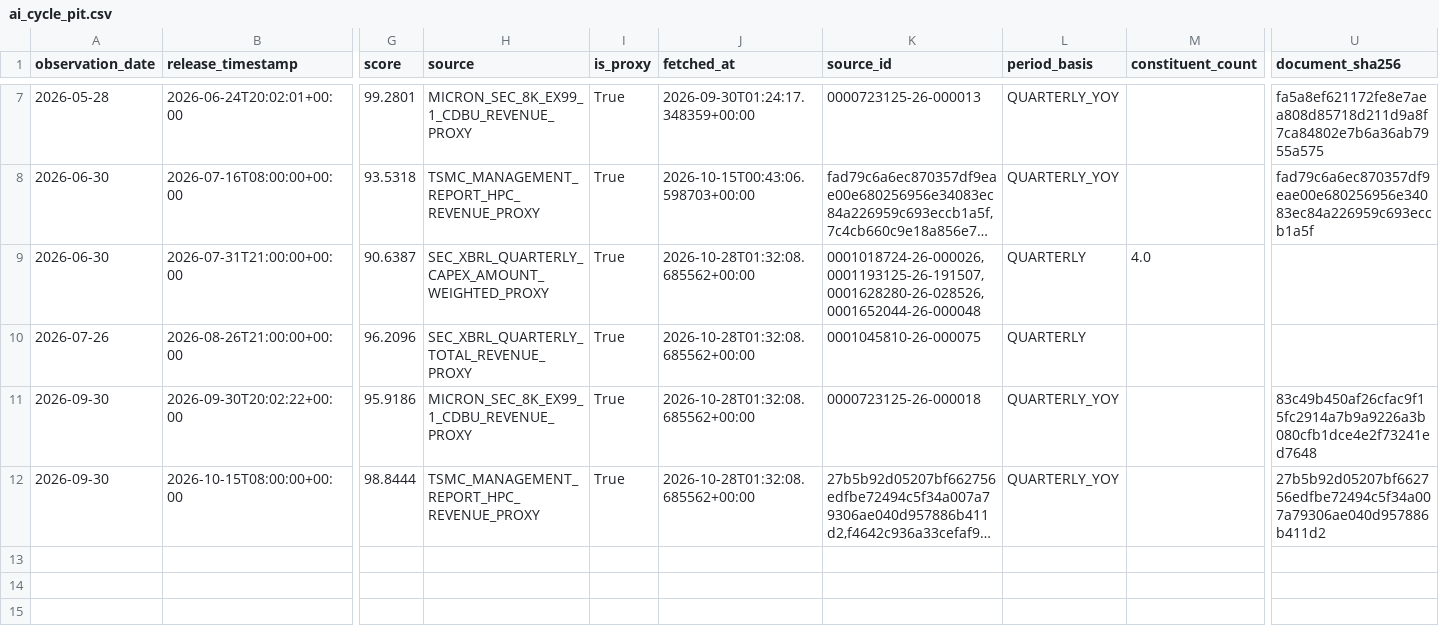
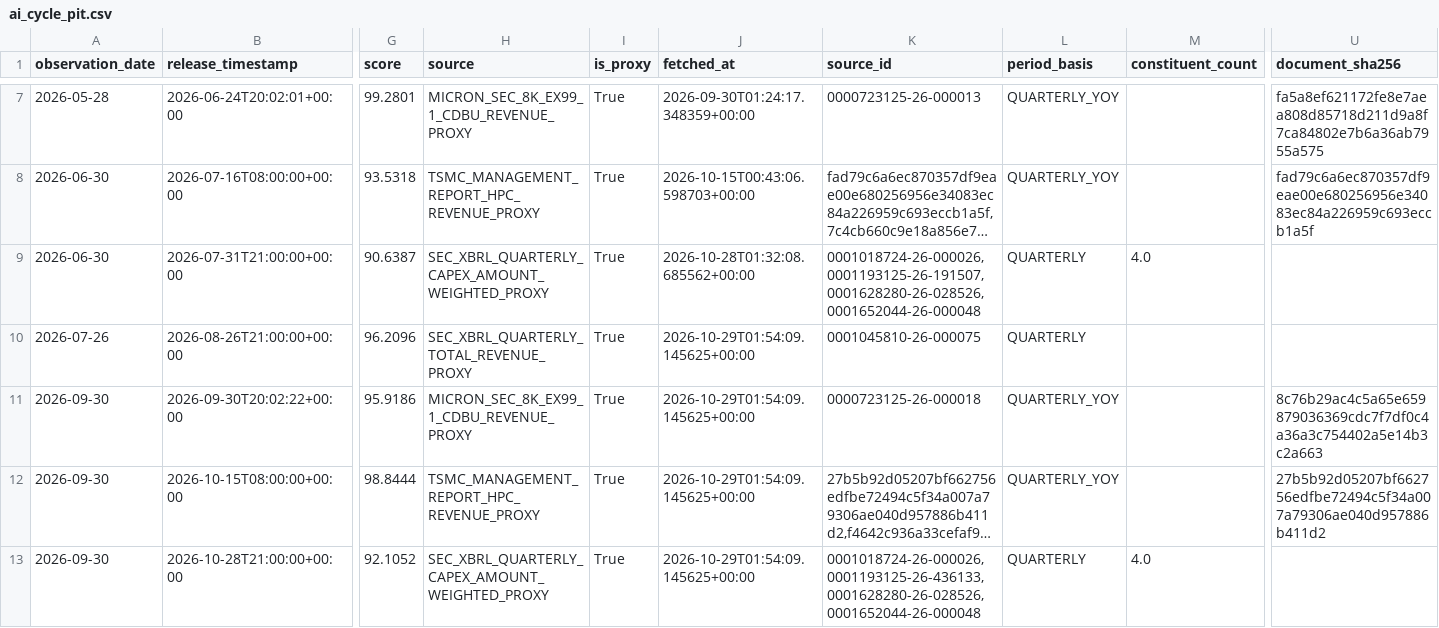
Before and after one commit to oldweng415-dev/investment-os, a CSV file: data/ai_cycle_pit.csv, drawn as a sheet; only a part is shown, gaps mark what is left out; long unchanged cells end in …; rows hold the shown columns only; the diff names each change by its address in the sheet, - before the commit and + after, or states it on an @@ line.

```diff
--- a/data/ai_cycle_pit.csv
+++ b/data/ai_cycle_pit.csv
-J10:J12 (fetched_at): 2026-10-28T01:32:08.685562+00:00
+J10:J12 (fetched_at): 2026-10-29T01:54:09.145625+00:00
-U11 (document_sha256): 83c49b450af26cfac9f15fc2914a7b9a9226a3b080cfb1dce4e2f73241ed7648
+U11 (document_sha256): 8c76b29ac4c5a65e659879036369cdc7f7df0c4a36a3c754402a5e14b3c2a663
+row 13: 2026-09-30 | 2026-10-28T21:00:00+00:00 | 92.1052 | SEC_XBRL_QUARTERLY_CAPEX_AMOUNT_WEIGHTED_PROXY | True | 2026-10-29T01:54:09.145625+00:00 | 0001018724-26-000026,0001193125-26-436133,0001628280-26-028526,0001652044-26-000048 | QUARTERLY | 4.0
```
Also changed, not shown: data/macro_nowcast_pit.csv, data/positioning_pit.csv, 1 other file.
